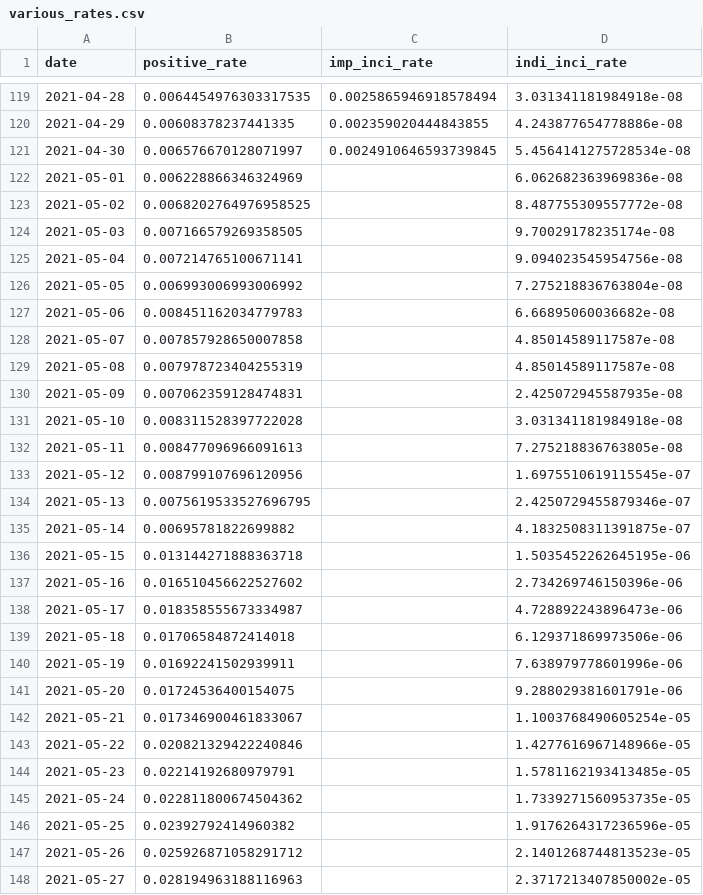
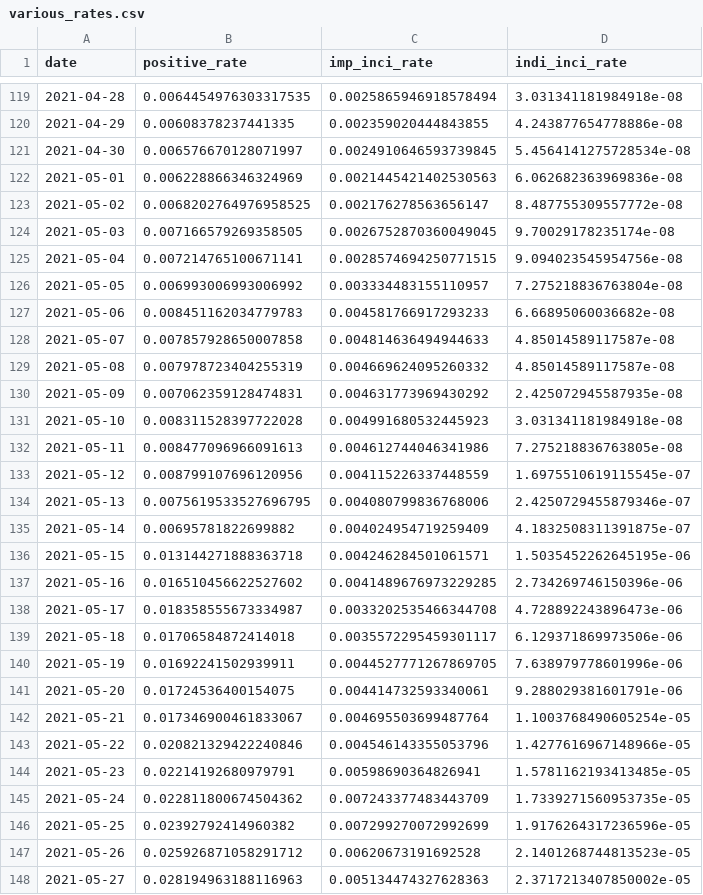
Before and after one commit to Linc-tw/COVID_breakdown, a CSV file: processed_data/2021/various_rates.csv, drawn as a sheet; only a part is shown, gaps mark what is left out; the diff covers the shown part only.

Commit message:
Manual data update & README

```diff
--- a/processed_data/2021/various_rates.csv
+++ b/processed_data/2021/various_rates.csv
@@ -121,28 +121,28 @@ date,positive_rate,imp_inci_rate,indi_inci_rate
 2021-04-30,0.006576670128071997,0.0024910646593739845,5.4564141275728534e-08
-2021-05-01,0.006228866346324969,,6.062682363969836e-08
-2021-05-02,0.0068202764976958525,,8.487755309557772e-08
-2021-05-03,0.007166579269358505,,9.70029178235174e-08
-2021-05-04,0.007214765100671141,,9.094023545954756e-08
-2021-05-05,0.006993006993006992,,7.275218836763804e-08
-2021-05-06,0.008451162034779783,,6.66895060036682e-08
-2021-05-07,0.007857928650007858,,4.85014589117587e-08
-2021-05-08,0.007978723404255319,,4.85014589117587e-08
-2021-05-09,0.007062359128474831,,2.425072945587935e-08
-2021-05-10,0.008311528397722028,,3.031341181984918e-08
-2021-05-11,0.008477096966091613,,7.275218836763805e-08
-2021-05-12,0.008799107696120956,,1.6975510619115545e-07
-2021-05-13,0.0075619533527696795,,2.4250729455879346e-07
-2021-05-14,0.00695781822699882,,4.1832508311391875e-07
-2021-05-15,0.013144271888363718,,1.5035452262645195e-06
-2021-05-16,0.016510456622527602,,2.734269746150396e-06
-2021-05-17,0.018358555673334987,,4.728892243896473e-06
-2021-05-18,0.01706584872414018,,6.129371869973506e-06
-2021-05-19,0.01692241502939911,,7.638979778601996e-06
-2021-05-20,0.01724536400154075,,9.288029381601791e-06
-2021-05-21,0.017346900461833067,,1.1003768490605254e-05
-2021-05-22,0.020821329422240846,,1.4277616967148966e-05
-2021-05-23,0.02214192680979791,,1.5781162193413485e-05
-2021-05-24,0.022811800674504362,,1.7339271560953735e-05
-2021-05-25,0.02392792414960382,,1.9176264317236596e-05
-2021-05-26,0.025926871058291712,,2.1401268744813523e-05
-2021-05-27,0.028194963188116963,,2.3717213407850002e-05
+2021-05-01,0.006228866346324969,0.0021445421402530563,6.062682363969836e-08
+2021-05-02,0.0068202764976958525,0.002176278563656147,8.487755309557772e-08
+2021-05-03,0.007166579269358505,0.0026752870360049045,9.70029178235174e-08
+2021-05-04,0.007214765100671141,0.0028574694250771515,9.094023545954756e-08
+2021-05-05,0.006993006993006992,0.003334483155110957,7.275218836763804e-08
+2021-05-06,0.008451162034779783,0.004581766917293233,6.66895060036682e-08
+2021-05-07,0.007857928650007858,0.004814636494944633,4.85014589117587e-08
+2021-05-08,0.007978723404255319,0.004669624095260332,4.85014589117587e-08
+2021-05-09,0.007062359128474831,0.004631773969430292,2.425072945587935e-08
+2021-05-10,0.008311528397722028,0.004991680532445923,3.031341181984918e-08
+2021-05-11,0.008477096966091613,0.004612744046341986,7.275218836763805e-08
+2021-05-12,0.008799107696120956,0.004115226337448559,1.6975510619115545e-07
+2021-05-13,0.0075619533527696795,0.004080799836768006,2.4250729455879346e-07
+2021-05-14,0.00695781822699882,0.004024954719259409,4.1832508311391875e-07
+2021-05-15,0.013144271888363718,0.004246284501061571,1.5035452262645195e-06
+2021-05-16,0.016510456622527602,0.0041489676973229285,2.734269746150396e-06
+2021-05-17,0.018358555673334987,0.0033202535466344708,4.728892243896473e-06
+2021-05-18,0.01706584872414018,0.0035572295459301117,6.129371869973506e-06
+2021-05-19,0.01692241502939911,0.0044527771267869705,7.638979778601996e-06
+2021-05-20,0.01724536400154075,0.004414732593340061,9.288029381601791e-06
+2021-05-21,0.017346900461833067,0.004695503699487764,1.1003768490605254e-05
+2021-05-22,0.020821329422240846,0.004546143355053796,1.4277616967148966e-05
+2021-05-23,0.02214192680979791,0.00598690364826941,1.5781162193413485e-05
+2021-05-24,0.022811800674504362,0.007243377483443709,1.7339271560953735e-05
+2021-05-25,0.02392792414960382,0.007299270072992699,1.9176264317236596e-05
+2021-05-26,0.025926871058291712,0.00620673191692528,2.1401268744813523e-05
+2021-05-27,0.028194963188116963,0.005134474327628363,2.3717213407850002e-05
```
Also changed, not shown: 4 edited cells elsewhere in this file, processed_data/2021/border_statistics_both.csv, processed_data/2021/border_statistics_exit.csv, 24 other files.
